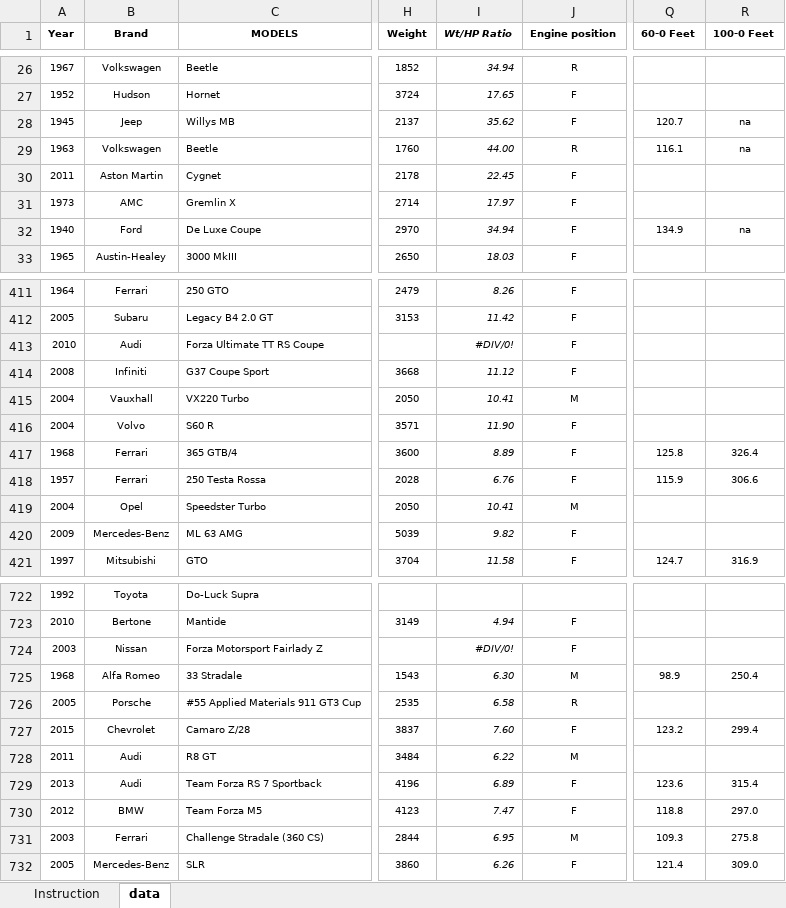
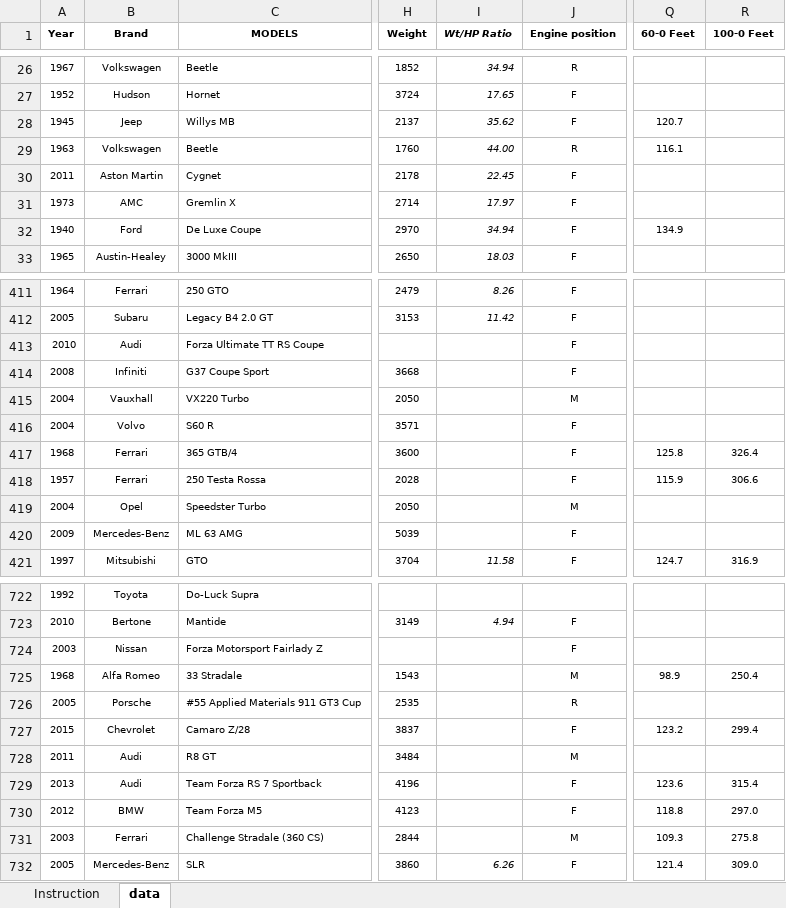
Before and after one commit to MB-DATA-PBI/PBI_AUTO.github.io, an Excel workbook: Projet Dekra/Test-data.xlsx, sheet data, drawn as a sheet; only a part is shown, gaps mark what is left out; values as stored, in another font and other column widths than the file's, no borders; the diff covers the shown part only; the diff names each change by its address in the sheet, - before the commit and + after, or states it on an @@ line.

Commit message:
Correction of errors in the data (Excel, PBI, Table created for lack of informations)

```diff
--- a/Projet Dekra/Test-data.xlsx (sheet data)
+++ b/Projet Dekra/Test-data.xlsx (sheet data)
-R28:R29 (100-0 Feet): na
+R28:R29 (100-0 Feet): (empty)
-R32 (100-0 Feet): na
+R32 (100-0 Feet): (empty)
-I413 (Wt/HP Ratio): #DIV/0!
+I413 (Wt/HP Ratio): (empty)
-I414 (Wt/HP Ratio): 11.12
+I414 (Wt/HP Ratio): (empty)
-I415 (Wt/HP Ratio): 10.41
+I415 (Wt/HP Ratio): (empty)
-I416 (Wt/HP Ratio): 11.90
+I416 (Wt/HP Ratio): (empty)
-I417 (Wt/HP Ratio): 8.89
+I417 (Wt/HP Ratio): (empty)
-I418 (Wt/HP Ratio): 6.76
+I418 (Wt/HP Ratio): (empty)
-I419 (Wt/HP Ratio): 10.41
+I419 (Wt/HP Ratio): (empty)
-I420 (Wt/HP Ratio): 9.82
+I420 (Wt/HP Ratio): (empty)
-I724 (Wt/HP Ratio): #DIV/0!
+I724 (Wt/HP Ratio): (empty)
-I725 (Wt/HP Ratio): 6.30
+I725 (Wt/HP Ratio): (empty)
-I726 (Wt/HP Ratio): 6.58
+I726 (Wt/HP Ratio): (empty)
-I727 (Wt/HP Ratio): 7.60
+I727 (Wt/HP Ratio): (empty)
-I728 (Wt/HP Ratio): 6.22
+I728 (Wt/HP Ratio): (empty)
-I729 (Wt/HP Ratio): 6.89
+I729 (Wt/HP Ratio): (empty)
-I730 (Wt/HP Ratio): 7.47
+I730 (Wt/HP Ratio): (empty)
-I731 (Wt/HP Ratio): 6.95
+I731 (Wt/HP Ratio): (empty)
```
Also changed, not shown: 1 removed row and 39 edited cells elsewhere in this sheet, 2 other files.
